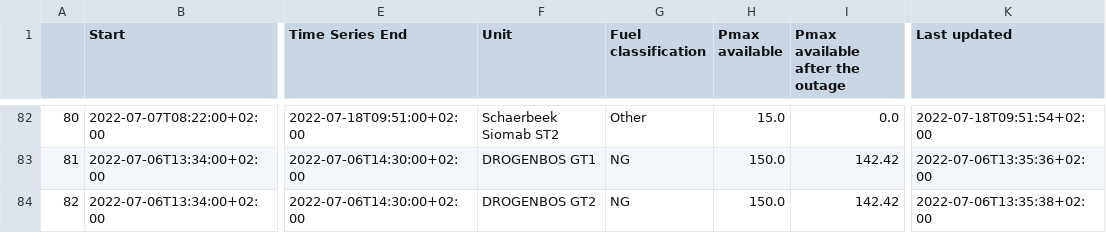
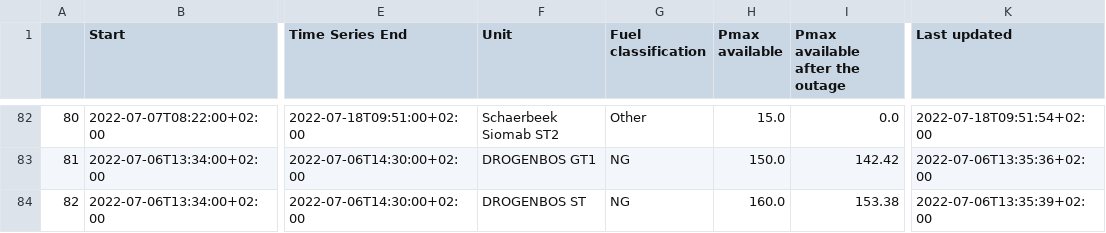
Before and after one commit to journinho/elia-opendata, a CSV file: Unplanned_unavailibilities.csv, drawn as a sheet; only a part is shown, gaps mark what is left out; the diff covers the shown part only; the diff names each change by its address in the sheet, - before the commit and + after, or states it on an @@ line.

```diff
--- a/Unplanned_unavailibilities.csv
+++ b/Unplanned_unavailibilities.csv
-F84 (Unit): DROGENBOS GT2
+F84 (Unit): DROGENBOS ST
-H84 (Pmax available): 150.0
+H84 (Pmax available): 160.0
-I84 (Pmax available after the outage): 142.42
+I84 (Pmax available after the outage): 153.38
-K84 (Last updated): 2022-07-06T13:35:38+02:00
+K84 (Last updated): 2022-07-06T13:35:39+02:00
```
Also changed, not shown: 88 edited cells elsewhere in this file.
